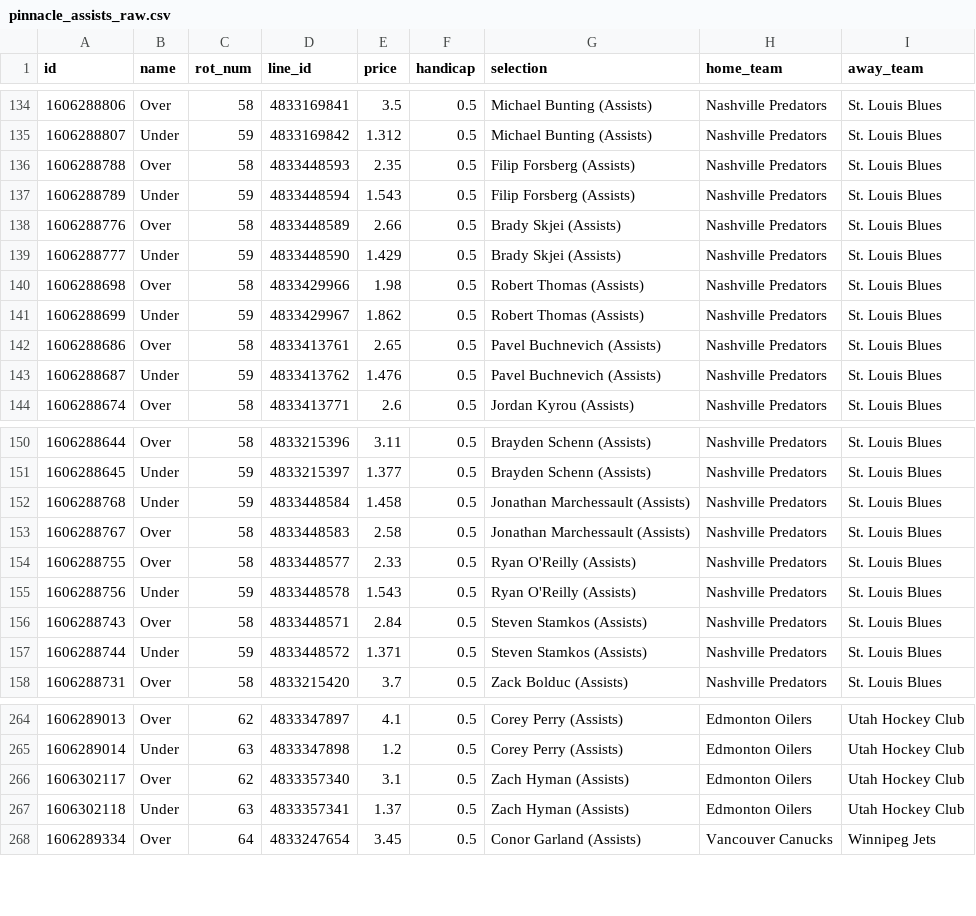
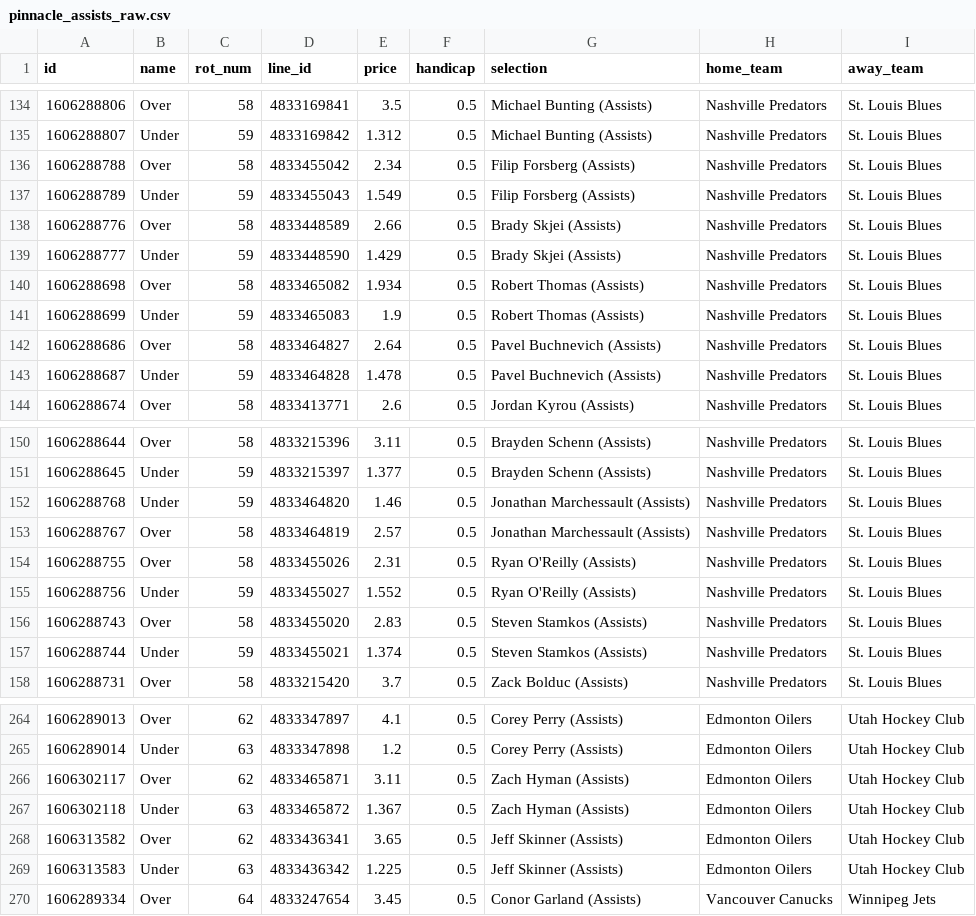
Before and after one commit to jamesbrown1417/NHL, a CSV file: OddsScraper/Pinnacle/pinnacle_assists_raw.csv, drawn as a sheet; only a part is shown, gaps mark what is left out; the diff covers the shown part only.

```diff
--- a/OddsScraper/Pinnacle/pinnacle_assists_raw.csv
+++ b/OddsScraper/Pinnacle/pinnacle_assists_raw.csv
@@ -135,10 +135,10 @@ id,name,rot_num,line_id,price,handicap,selection,home_team,away_team
 1606288807,Under,59,4833169842,1.312,0.5,Michael Bunting (Assists),Nashville Predators,St. Louis Blues
-1606288788,Over,58,4833448593,2.35,0.5,Filip Forsberg (Assists),Nashville Predators,St. Louis Blues
-1606288789,Under,59,4833448594,1.543,0.5,Filip Forsberg (Assists),Nashville Predators,St. Louis Blues
+1606288788,Over,58,4833455042,2.34,0.5,Filip Forsberg (Assists),Nashville Predators,St. Louis Blues
+1606288789,Under,59,4833455043,1.549,0.5,Filip Forsberg (Assists),Nashville Predators,St. Louis Blues
 1606288776,Over,58,4833448589,2.66,0.5,Brady Skjei (Assists),Nashville Predators,St. Louis Blues
 1606288777,Under,59,4833448590,1.429,0.5,Brady Skjei (Assists),Nashville Predators,St. Louis Blues
-1606288698,Over,58,4833429966,1.98,0.5,Robert Thomas (Assists),Nashville Predators,St. Louis Blues
-1606288699,Under,59,4833429967,1.862,0.5,Robert Thomas (Assists),Nashville Predators,St. Louis Blues
-1606288686,Over,58,4833413761,2.65,0.5,Pavel Buchnevich (Assists),Nashville Predators,St. Louis Blues
-1606288687,Under,59,4833413762,1.476,0.5,Pavel Buchnevich (Assists),Nashville Predators,St. Louis Blues
+1606288698,Over,58,4833465082,1.934,0.5,Robert Thomas (Assists),Nashville Predators,St. Louis Blues
+1606288699,Under,59,4833465083,1.9,0.5,Robert Thomas (Assists),Nashville Predators,St. Louis Blues
+1606288686,Over,58,4833464827,2.64,0.5,Pavel Buchnevich (Assists),Nashville Predators,St. Louis Blues
+1606288687,Under,59,4833464828,1.478,0.5,Pavel Buchnevich (Assists),Nashville Predators,St. Louis Blues
 1606288674,Over,58,4833413771,2.6,0.5,Jordan Kyrou (Assists),Nashville Predators,St. Louis Blues
@@ -151,8 +151,8 @@ id,name,rot_num,line_id,price,handicap,selection,home_team,away_team
 1606288645,Under,59,4833215397,1.377,0.5,Brayden Schenn (Assists),Nashville Predators,St. Louis Blues
-1606288768,Under,59,4833448584,1.458,0.5,Jonathan Marchessault (Assists),Nashville Predators,St. Louis Blues
-1606288767,Over,58,4833448583,2.58,0.5,Jonathan Marchessault (Assists),Nashville Predators,St. Louis Blues
-1606288755,Over,58,4833448577,2.33,0.5,Ryan O'Reilly (Assists),Nashville Predators,St. Louis Blues
-1606288756,Under,59,4833448578,1.543,0.5,Ryan O'Reilly (Assists),Nashville Predators,St. Louis Blues
-1606288743,Over,58,4833448571,2.84,0.5,Steven Stamkos (Assists),Nashville Predators,St. Louis Blues
-1606288744,Under,59,4833448572,1.371,0.5,Steven Stamkos (Assists),Nashville Predators,St. Louis Blues
+1606288768,Under,59,4833464820,1.46,0.5,Jonathan Marchessault (Assists),Nashville Predators,St. Louis Blues
+1606288767,Over,58,4833464819,2.57,0.5,Jonathan Marchessault (Assists),Nashville Predators,St. Louis Blues
+1606288755,Over,58,4833455026,2.31,0.5,Ryan O'Reilly (Assists),Nashville Predators,St. Louis Blues
+1606288756,Under,59,4833455027,1.552,0.5,Ryan O'Reilly (Assists),Nashville Predators,St. Louis Blues
+1606288743,Over,58,4833455020,2.83,0.5,Steven Stamkos (Assists),Nashville Predators,St. Louis Blues
+1606288744,Under,59,4833455021,1.374,0.5,Steven Stamkos (Assists),Nashville Predators,St. Louis Blues
 1606288731,Over,58,4833215420,3.7,0.5,Zack Bolduc (Assists),Nashville Predators,St. Louis Blues
@@ -265,4 +265,6 @@ id,name,rot_num,line_id,price,handicap,selection,home_team,away_team
 1606289014,Under,63,4833347898,1.2,0.5,Corey Perry (Assists),Edmonton Oilers,Utah Hockey Club
-1606302117,Over,62,4833357340,3.1,0.5,Zach Hyman (Assists),Edmonton Oilers,Utah Hockey Club
-1606302118,Under,63,4833357341,1.37,0.5,Zach Hyman (Assists),Edmonton Oilers,Utah Hockey Club
+1606302117,Over,62,4833465871,3.11,0.5,Zach Hyman (Assists),Edmonton Oilers,Utah Hockey Club
+1606302118,Under,63,4833465872,1.367,0.5,Zach Hyman (Assists),Edmonton Oilers,Utah Hockey Club
+1606313582,Over,62,4833436341,3.65,0.5,Jeff Skinner (Assists),Edmonton Oilers,Utah Hockey Club
+1606313583,Under,63,4833436342,1.225,0.5,Jeff Skinner (Assists),Edmonton Oilers,Utah Hockey Club
 1606289334,Over,64,4833247654,3.45,0.5,Conor Garland (Assists),Vancouver Canucks,Winnipeg Jets
```
Also changed, not shown: 48 edited cells elsewhere in this file, Data/scraped_odds/neds_player_assists.csv, Data/scraped_odds/neds_player_points.csv, 27 other files.
